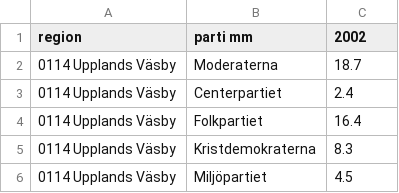
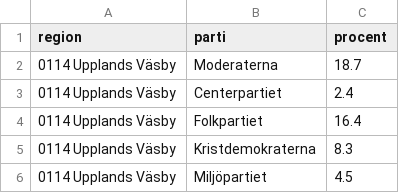
Before and after one commit to Torsten92/Infovis_Project, a CSV file: Data/Swedish_Election_2002.csv, drawn as a sheet; only a part is shown.

Commit message:
loaded some election data, and added a funtion which builds a list based on that data containing region, and majority party

```diff
--- a/Data/Swedish_Election_2002.csv
+++ b/Data/Swedish_Election_2002.csv
@@ -1,2 +1,2 @@
-region,parti mm,2002
+region,parti,procent
 0114 Upplands Väsby,Moderaterna,18.7
```
Also changed, not shown: 3 other files.
